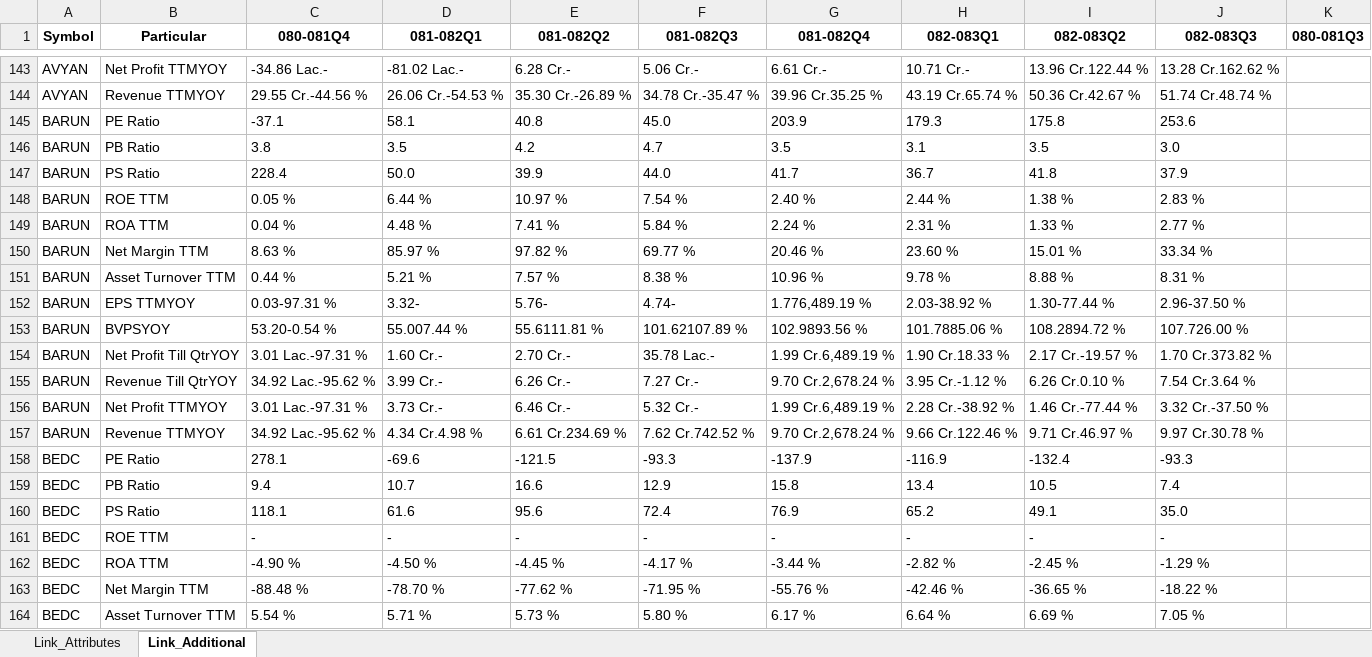
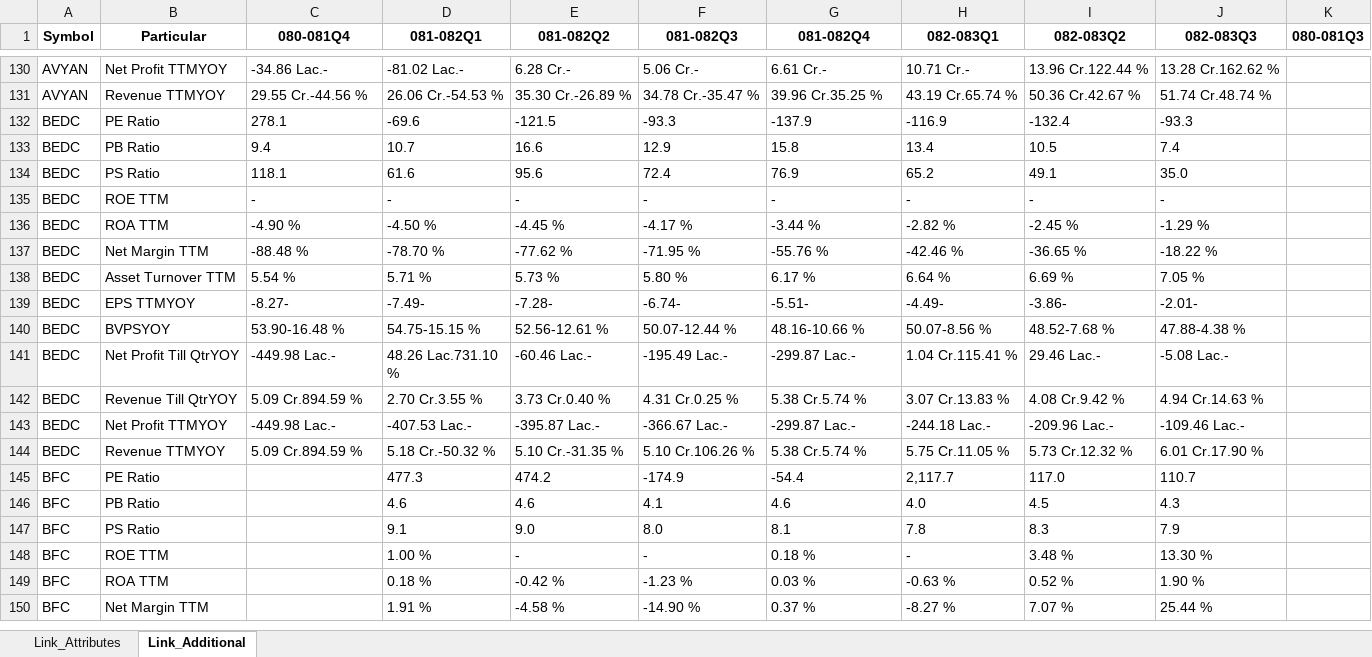
Before and after one commit to nikssspandey2000/nepsealphacrawl, an Excel workbook: nepsealpha.xlsx, sheet Link_Additional, drawn as a sheet; only a part is shown, gaps mark what is left out; the shorter side is filled out with more unchanged rows; values as stored, in another font and other column widths than the file's, no borders; removed rows and columns are numbered as before the commit, all else as after; the diff covers the shown part only; the diff names each change by its address in the sheet, - before the commit and + after, or states it on an @@ line.

```diff
--- a/nepsealpha.xlsx (sheet Link_Additional)
+++ b/nepsealpha.xlsx (sheet Link_Additional)
-row 145: BARUN | PE Ratio | -37.1 | 58.1 | 40.8 | 45.0 | 203.9 | 179.3 | 175.8 | 253.6
-row 146: BARUN | PB Ratio | 3.8 | 3.5 | 4.2 | 4.7 | 3.5 | 3.1 | 3.5 | 3.0
-row 147: BARUN | PS Ratio | 228.4 | 50.0 | 39.9 | 44.0 | 41.7 | 36.7 | 41.8 | 37.9
-row 148: BARUN | ROE TTM | 0.05 % | 6.44 % | 10.97 % | 7.54 % | 2.40 % | 2.44 % | 1.38 % | 2.83 %
-row 149: BARUN | ROA TTM | 0.04 % | 4.48 % | 7.41 % | 5.84 % | 2.24 % | 2.31 % | 1.33 % | 2.77 %
-row 150: BARUN | Net Margin TTM | 8.63 % | 85.97 % | 97.82 % | 69.77 % | 20.46 % | 23.60 % | 15.01 % | 33.34 %
-row 151: BARUN | Asset Turnover TTM | 0.44 % | 5.21 % | 7.57 % | 8.38 % | 10.96 % | 9.78 % | 8.88 % | 8.31 %
-row 152: BARUN | EPS TTMYOY | 0.03-97.31 % | 3.32- | 5.76- | 4.74- | 1.776,489.19 % | 2.03-38.92 % | 1.30-77.44 % | 2.96-37.50 %
-row 153: BARUN | BVPSYOY | 53.20-0.54 % | 55.007.44 % | 55.6111.81 % | 101.62107.89 % | 102.9893.56 % | 101.7885.06 % | 108.2894.72 % | 107.726.00 %
-row 154: BARUN | Net Profit Till QtrYOY | 3.01 Lac.-97.31 % | 1.60 Cr.- | 2.70 Cr.- | 35.78 Lac.- | 1.99 Cr.6,489.19 % | 1.90 Cr.18.33 % | 2.17 Cr.-19.57 % | 1.70 Cr.373.82 %
-row 155: BARUN | Revenue Till QtrYOY | 34.92 Lac.-95.62 % | 3.99 Cr.- | 6.26 Cr.- | 7.27 Cr.- | 9.70 Cr.2,678.24 % | 3.95 Cr.-1.12 % | 6.26 Cr.0.10 % | 7.54 Cr.3.64 %
-row 156: BARUN | Net Profit TTMYOY | 3.01 Lac.-97.31 % | 3.73 Cr.- | 6.46 Cr.- | 5.32 Cr.- | 1.99 Cr.6,489.19 % | 2.28 Cr.-38.92 % | 1.46 Cr.-77.44 % | 3.32 Cr.-37.50 %
-row 157: BARUN | Revenue TTMYOY | 34.92 Lac.-95.62 % | 4.34 Cr.4.98 % | 6.61 Cr.234.69 % | 7.62 Cr.742.52 % | 9.70 Cr.2,678.24 % | 9.66 Cr.122.46 % | 9.71 Cr.46.97 % | 9.97 Cr.30.78 %
```
Also changed, not shown: 13 added rows and 78 removed rows elsewhere in this sheet, sheet Link_Attributes, 4 other files.
